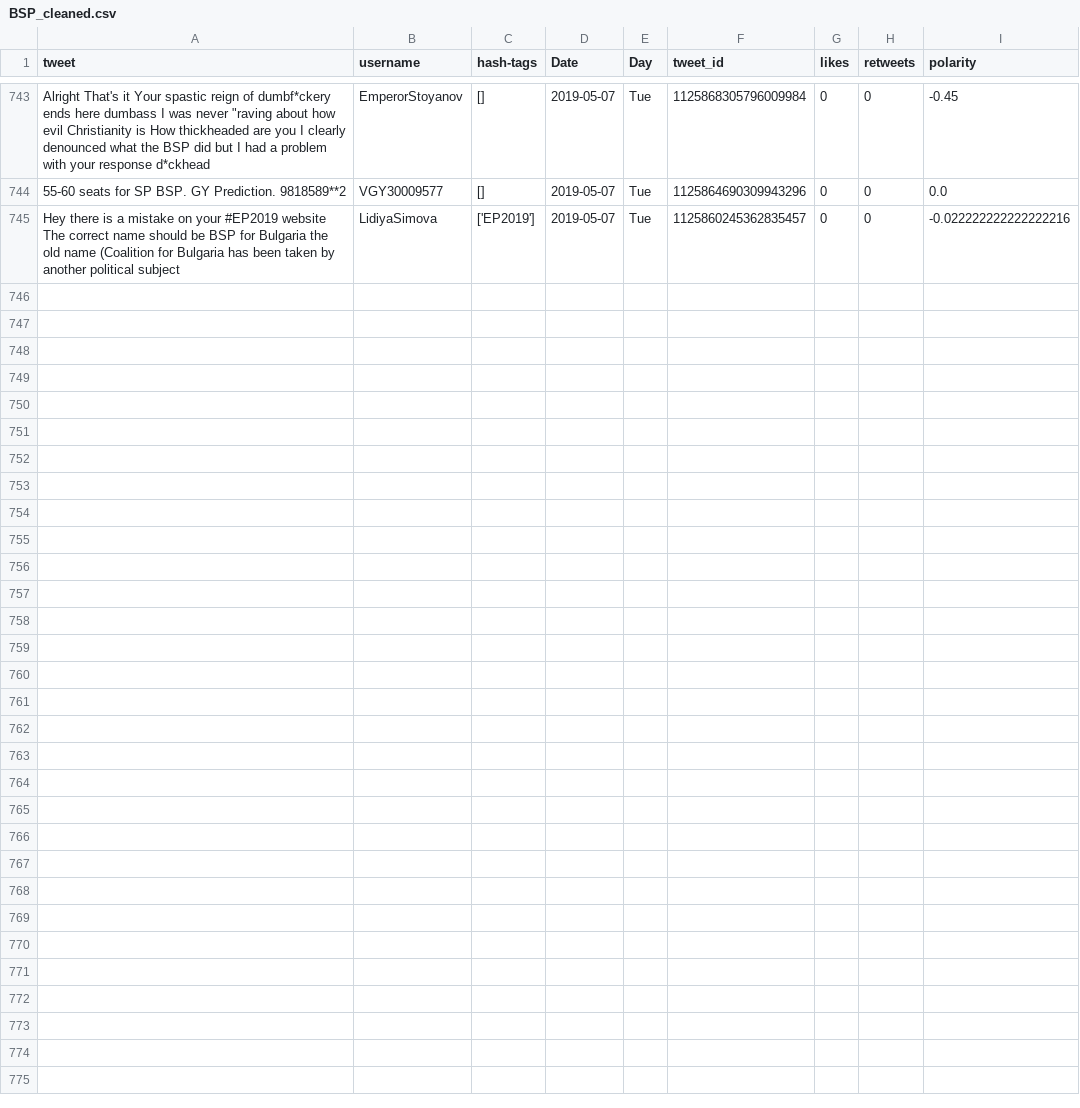
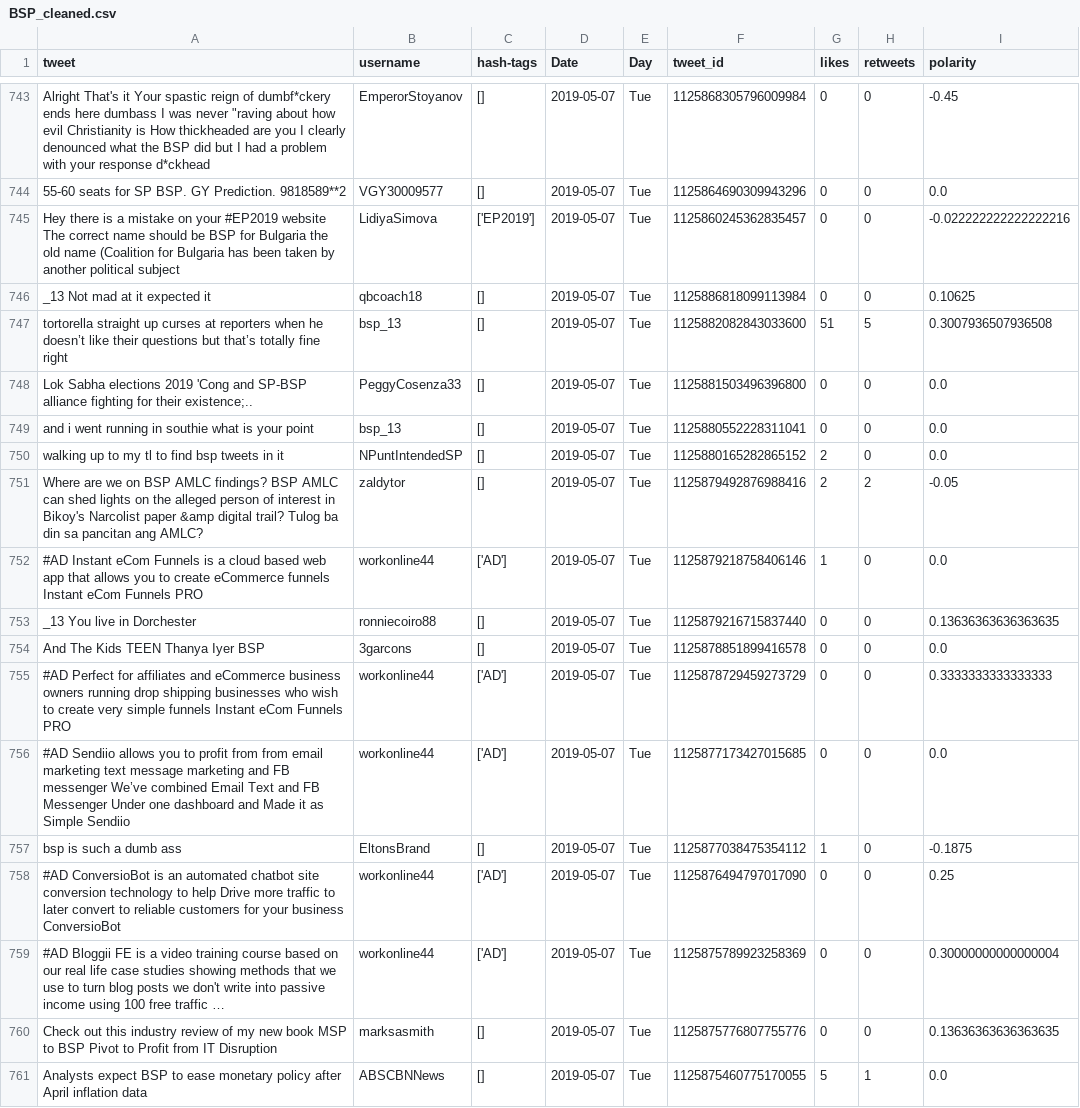
Before and after one commit to itsDevhere/DataRepo, a CSV file: BSP_cleaned.csv, drawn as a sheet; only a part is shown, gaps mark what is left out; the diff names each change by its address in the sheet, - before the commit and + after, or states it on an @@ line.

```diff
--- a/BSP_cleaned.csv
+++ b/BSP_cleaned.csv
+row 746: _13 Not mad at it expected it | qbcoach18 | [] | 2019-05-07 | Tue | 1125886818099113984 | 0 | 0 | 0.10625
+row 747: tortorella straight up curses at reporters when he doesn’t like their questions but that’s totally fine right | bsp_13 | [] | 2019-05-07 | Tue | 1125882082843033600 | 51 | 5 | 0.3007936507936508
+row 748: Lok Sabha elections 2019 'Cong and SP-BSP alliance fighting for their existence;.. | PeggyCosenza33 | [] | 2019-05-07 | Tue | 1125881503496396800 | 0 | 0 | 0.0
+row 749: and i went running in southie what is your point | bsp_13 | [] | 2019-05-07 | Tue | 1125880552228311041 | 0 | 0 | 0.0
+row 750: walking up to my tl to find bsp tweets in it | NPuntIntendedSP | [] | 2019-05-07 | Tue | 1125880165282865152 | 2 | 0 | 0.0
+row 751: Where are we on BSP AMLC findings? BSP AMLC can shed lights on the alleged person of interest in Bikoy's Narcolist paper &amp digital trail? Tulog ba din sa pancitan ang AMLC? | zaldytor | [] | 2019-05-07 | Tue | 1125879492876988416 | 2 | 2 | -0.05
+row 752: #AD Instant eCom Funnels is a cloud based web app that allows you to create eCommerce funnels Instant eCom Funnels PRO | workonline44 | ['AD'] | 2019-05-07 | Tue | 1125879218758406146 | 1 | 0 | 0.0
+row 753: _13 You live in Dorchester | ronniecoiro88 | [] | 2019-05-07 | Tue | 1125879216715837440 | 0 | 0 | 0.13636363636363635
+row 754: And The Kids TEEN Thanya Iyer BSP | 3garcons | [] | 2019-05-07 | Tue | 1125878851899416578 | 0 | 0 | 0.0
+row 755: #AD Perfect for affiliates and eCommerce business owners running drop shipping businesses who wish to create very simple funnels Instant eCom Funnels PRO | workonline44 | ['AD'] | 2019-05-07 | Tue | 1125878729459273729 | 0 | 0 | 0.3333333333333333
+row 756: #AD Sendiio allows you to profit from from email marketing text message marketing and FB messenger We’ve combined Email Text and FB Messenger Under one dashboard and Made it as Simple Sendiio | workonline44 | ['AD'] | 2019-05-07 | Tue | 1125877173427015685 | 0 | 0 | 0.0
+row 757: bsp is such a dumb ass | EltonsBrand | [] | 2019-05-07 | Tue | 1125877038475354112 | 1 | 0 | -0.1875
+row 758: #AD ConversioBot is an automated chatbot site conversion technology to help Drive more traffic to later convert to reliable customers for your business ConversioBot | workonline44 | ['AD'] | 2019-05-07 | Tue | 1125876494797017090 | 0 | 0 | 0.25
+row 759: #AD Bloggii FE is a video training course based on our real life case studies showing methods that we use to turn blog posts we don't write into passive income using 100 free traffic … | workonline44 | ['AD'] | 2019-05-07 | Tue | 1125875789923258369 | 0 | 0 | 0.30000000000000004
+row 760: Check out this industry review of my new book MSP to BSP Pivot to Profit from IT Disruption | marksasmith | [] | 2019-05-07 | Tue | 1125875776807755776 | 0 | 0 | 0.13636363636363635
+row 761: Analysts expect BSP to ease monetary policy after April inflation data | ABSCBNNews | [] | 2019-05-07 | Tue | 1125875460775170055 | 5 | 1 | 0.0
```
Also changed, not shown: AAP_cleaned.csv, RJD_cleaned.csv, 2 other files.
